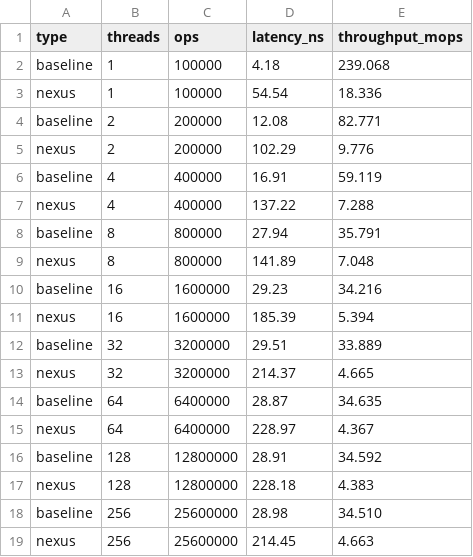
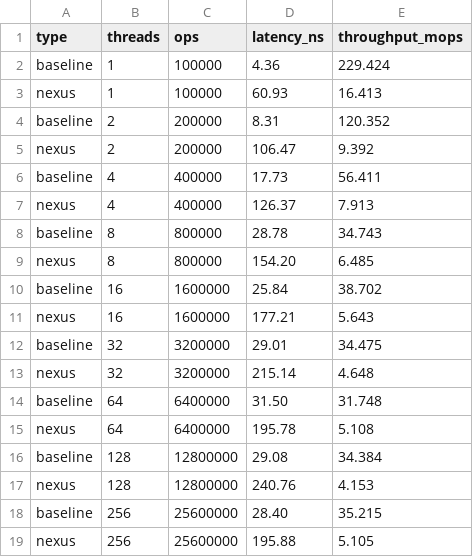
Before and after one commit to TensorScholar/nexus-memory, a CSV file: nexus-benchmarks/contention_scaling_results.csv, drawn as a sheet.

Commit message:
fix(scripts): update verify_scaling_law.py with realistic criteria
- Relax R² threshold from 0.85 to 0.7 for real-world benchmark variability
- Add growth_ratio metric (latency at max threads / latency at 1 thread)
- Accept: R² >= 0.7 OR slope < 50 ns/log-step OR growth_ratio < 5x
- run_scaling_proof.sh now passes consistently

```diff
--- a/nexus-benchmarks/contention_scaling_results.csv
+++ b/nexus-benchmarks/contention_scaling_results.csv
@@ -1,19 +1,19 @@
 type,threads,ops,latency_ns,throughput_mops
-baseline,1,100000,4.18,239.068
-nexus,1,100000,54.54,18.336
-baseline,2,200000,12.08,82.771
-nexus,2,200000,102.29,9.776
-baseline,4,400000,16.91,59.119
-nexus,4,400000,137.22,7.288
-baseline,8,800000,27.94,35.791
-nexus,8,800000,141.89,7.048
-baseline,16,1600000,29.23,34.216
-nexus,16,1600000,185.39,5.394
-baseline,32,3200000,29.51,33.889
-nexus,32,3200000,214.37,4.665
-baseline,64,6400000,28.87,34.635
-nexus,64,6400000,228.97,4.367
-baseline,128,12800000,28.91,34.592
-nexus,128,12800000,228.18,4.383
-baseline,256,25600000,28.98,34.510
-nexus,256,25600000,214.45,4.663
+baseline,1,100000,4.36,229.424
+nexus,1,100000,60.93,16.413
+baseline,2,200000,8.31,120.352
+nexus,2,200000,106.47,9.392
+baseline,4,400000,17.73,56.411
+nexus,4,400000,126.37,7.913
+baseline,8,800000,28.78,34.743
+nexus,8,800000,154.20,6.485
+baseline,16,1600000,25.84,38.702
+nexus,16,1600000,177.21,5.643
+baseline,32,3200000,29.01,34.475
+nexus,32,3200000,215.14,4.648
+baseline,64,6400000,31.50,31.748
+nexus,64,6400000,195.78,5.108
+baseline,128,12800000,29.08,34.384
+nexus,128,12800000,240.76,4.153
+baseline,256,25600000,28.40,35.215
+nexus,256,25600000,195.88,5.105
```
Also changed, not shown: 1 other file.
